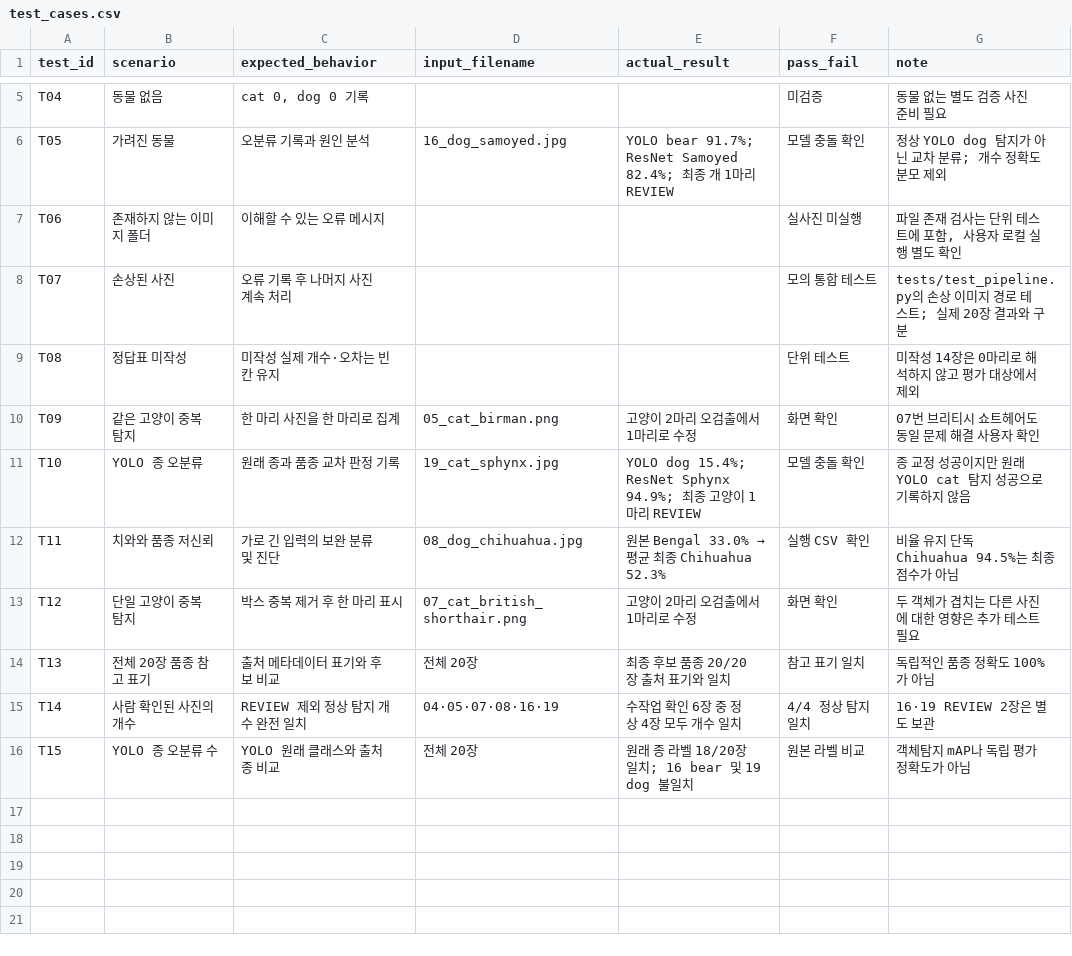
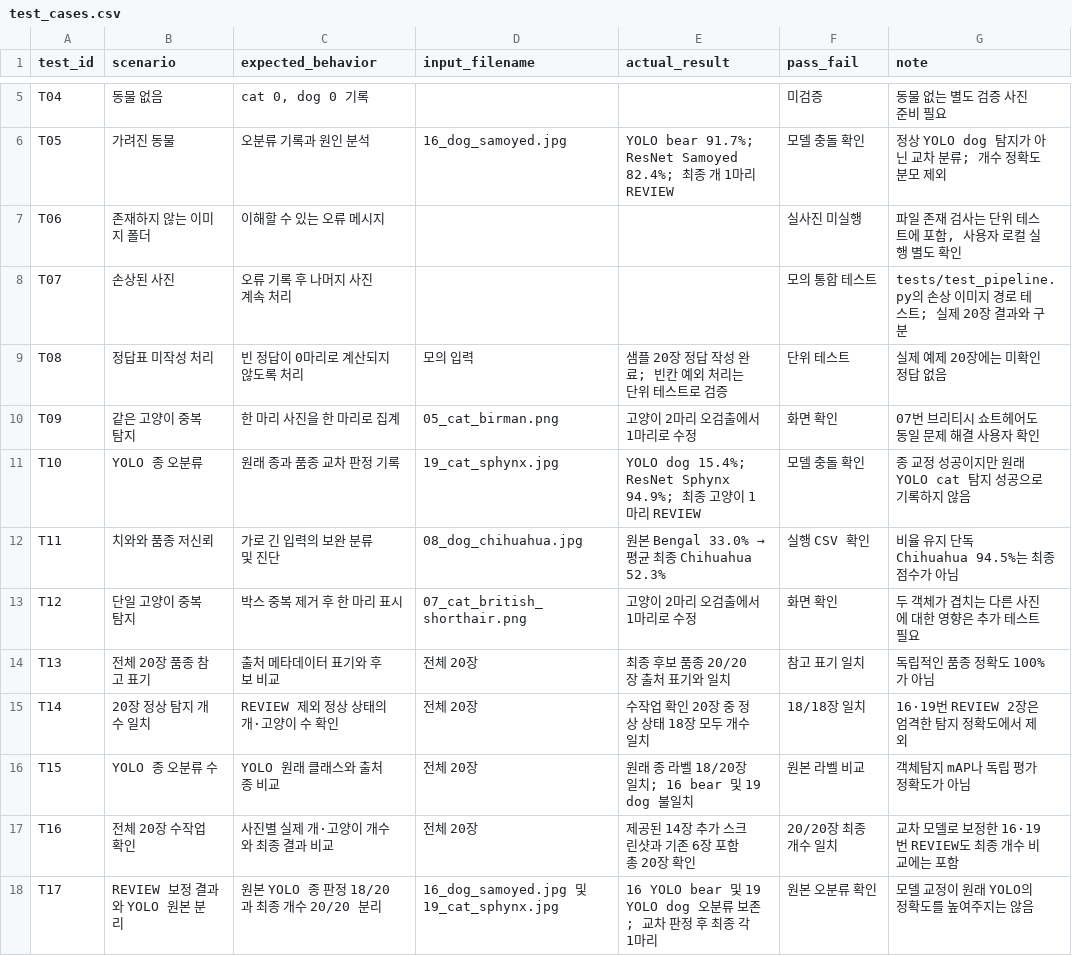
Before and after one commit to judanvy8-netizen/ace-pet-vision, a CSV file: test_cases.csv, drawn as a sheet; only a part is shown, gaps mark what is left out.

```diff
--- a/test_cases.csv
+++ b/test_cases.csv
@@ -8,3 +8,3 @@ T06,존재하지 않는 이미지 폴더,이해할 수 있는 오류 메시지,,
 T07,손상된 사진,오류 기록 후 나머지 사진 계속 처리,,,모의 통합 테스트,tests/test_pipeline.py의 손상 이미지 경로 테스트; 실제 20장 결과와 구분
-T08,정답표 미작성,미작성 실제 개수·오차는 빈칸 유지,,,단위 테스트,미작성 14장은 0마리로 해석하지 않고 평가 대상에서 제외
+T08,정답표 미작성 처리,빈 정답이 0마리로 계산되지 않도록 처리,모의 입력,샘플 20장 정답 작성 완료; 빈칸 예외 처리는 단위 테스트로 검증,단위 테스트,실제 예제 20장에는 미확인 정답 없음
 T09,같은 고양이 중복 탐지,한 마리 사진을 한 마리로 집계,05_cat_birman.png,고양이 2마리 오검출에서 1마리로 수정,화면 확인,07번 브리티시 쇼트헤어도 동일 문제 해결 사용자 확인
@@ -14,3 +14,5 @@ T12,단일 고양이 중복 탐지,박스 중복 제거 후 한 마리 표시,07
 T13,전체 20장 품종 참고 표기,출처 메타데이터 표기와 후보 비교,전체 20장,최종 후보 품종 20/20장 출처 표기와 일치,참고 표기 일치,독립적인 품종 정확도 100%가 아님
-T14,사람 확인된 사진의 개수,REVIEW 제외 정상 탐지 개수 완전 일치,04·05·07·08·16·19,수작업 확인 6장 중 정상 4장 모두 개수 일치,4/4 정상 탐지 일치,16·19 REVIEW 2장은 별도 보관
+T14,20장 정상 탐지 개수 일치,REVIEW 제외 정상 상태의 개·고양이 수 확인,전체 20장,수작업 확인 20장 중 정상 상태 18장 모두 개수 일치,18/18장 일치,16·19번 REVIEW 2장은 엄격한 탐지 정확도에서 제외
 T15,YOLO 종 오분류 수,YOLO 원래 클래스와 출처 종 비교,전체 20장,원래 종 라벨 18/20장 일치; 16 bear 및 19 dog 불일치,원본 라벨 비교,객체탐지 mAP나 독립 평가 정확도가 아님
+T16,전체 20장 수작업 확인,사진별 실제 개·고양이 개수와 최종 결과 비교,전체 20장,제공된 14장 추가 스크린샷과 기존 6장 포함 총 20장 확인,20/20장 최종 개수 일치,교차 모델로 보정한 16·19번 REVIEW도 최종 개수 비교에는 포함
+T17,REVIEW 보정 결과와 YOLO 원본 분리,원본 YOLO 종 판정 18/20과 최종 개수 20/20 분리,16_dog_samoyed.jpg 및 19_cat_sphynx.jpg,16 YOLO bear 및 19 YOLO dog 오분류 보존; 교차 판정 후 최종 각 1마리,원본 오분류 확인,모델 교정이 원래 YOLO의 정확도를 높여주지는 않음
```
Also changed, not shown: data/ground_truth.csv, 검증_실행_스냅샷_2026-10-28.csv, 3 other files.
